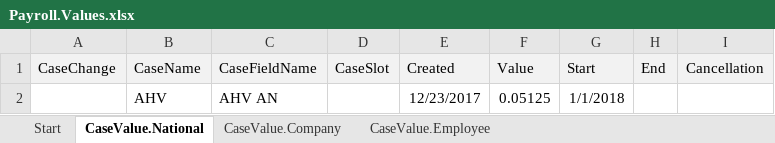
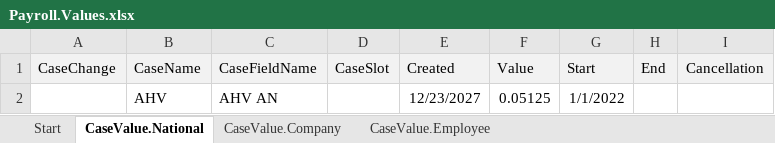
Before and after one commit to Topdev0706/Payment_management, an Excel workbook: Examples/SimplePayroll/Payroll.Values.xlsx, sheet CaseValue.National, drawn as a sheet; values as stored, in another font and other column widths than the file's, no borders; the diff names each change by its address in the sheet, - before the commit and + after, or states it on an @@ line.

```diff
--- a/Examples/SimplePayroll/Payroll.Values.xlsx (sheet CaseValue.National)
+++ b/Examples/SimplePayroll/Payroll.Values.xlsx (sheet CaseValue.National)
-E2 (Created): 12/23/2017
+E2 (Created): 12/23/2027
-G2 (Start): 1/1/2018
+G2 (Start): 1/1/2022
```
Also changed, not shown: sheet CaseValue.Employee, sheet CaseValue.Company, Examples/SimplePayroll/Payroll.Lookups.xlsx, 32 other files.
